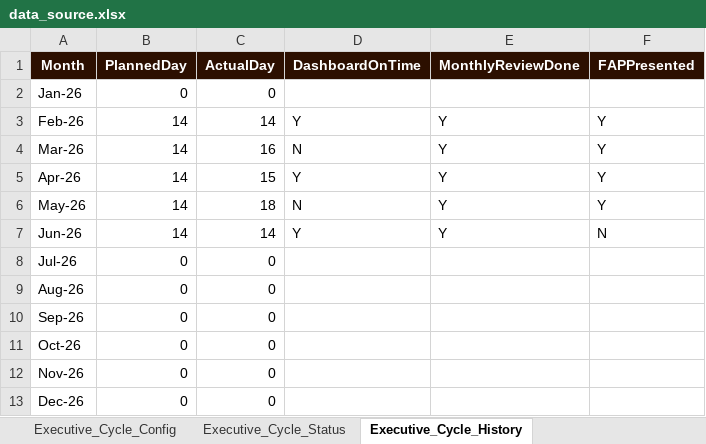
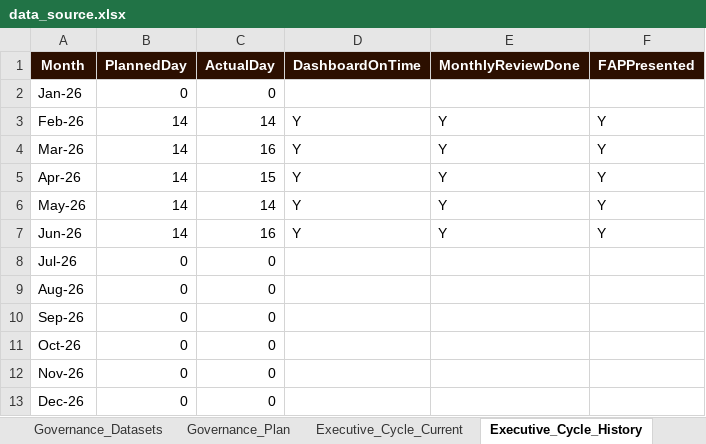
Before and after one commit to JazminQuispe/dashboard_data_management, an Excel workbook: data_source.xlsx, sheet Executive_Cycle_History, drawn as a sheet; values as stored, in another font and other column widths than the file's, no borders; the diff names each change by its address in the sheet, - before the commit and + after, or states it on an @@ line.

```diff
--- a/data_source.xlsx (sheet Executive_Cycle_History)
+++ b/data_source.xlsx (sheet Executive_Cycle_History)
-D4 (DashboardOnTime): N
+D4 (DashboardOnTime): Y
-C6 (ActualDay): 18
+C6 (ActualDay): 14
-D6 (DashboardOnTime): N
+D6 (DashboardOnTime): Y
-C7 (ActualDay): 14
+C7 (ActualDay): 16
-F7 (FAPPresented): N
+F7 (FAPPresented): Y
```
Also changed, not shown: sheet Phases, sheet Weekly_Data, sheet Governance_Domains, sheet Tasks, sheet Instructions, sheet Executive_Cycle_Current, 6 more sheets, other sheet tabs, 2 other files.
